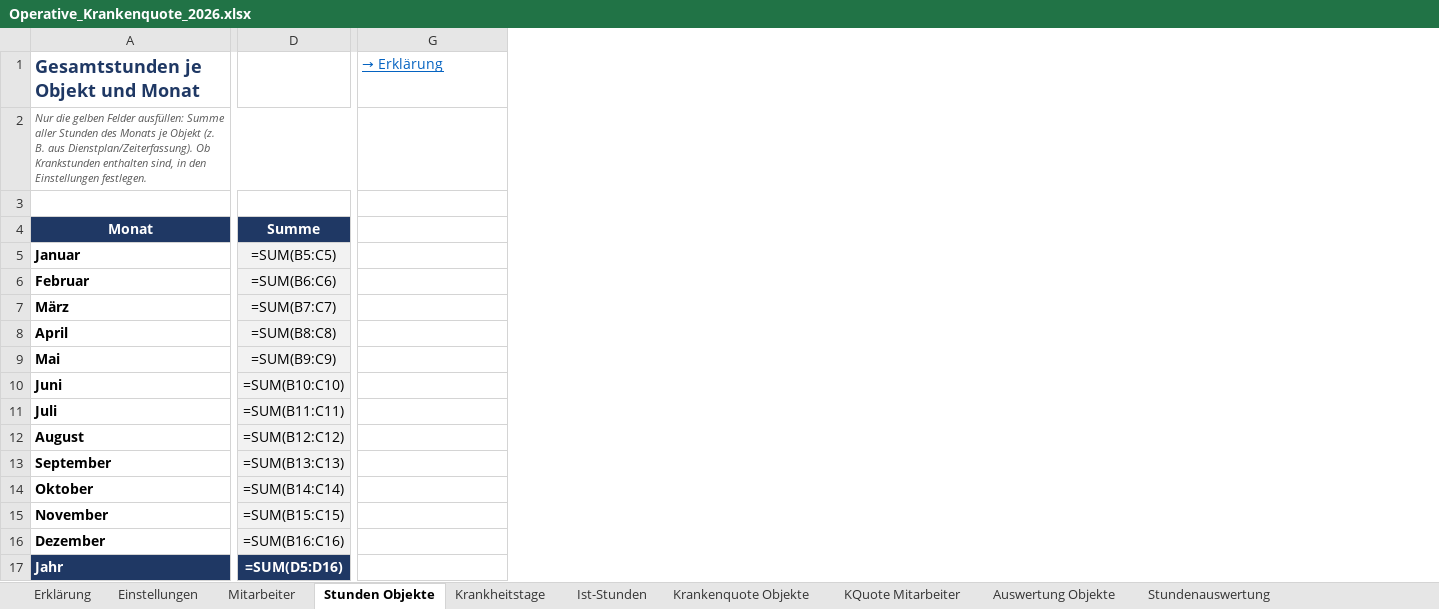
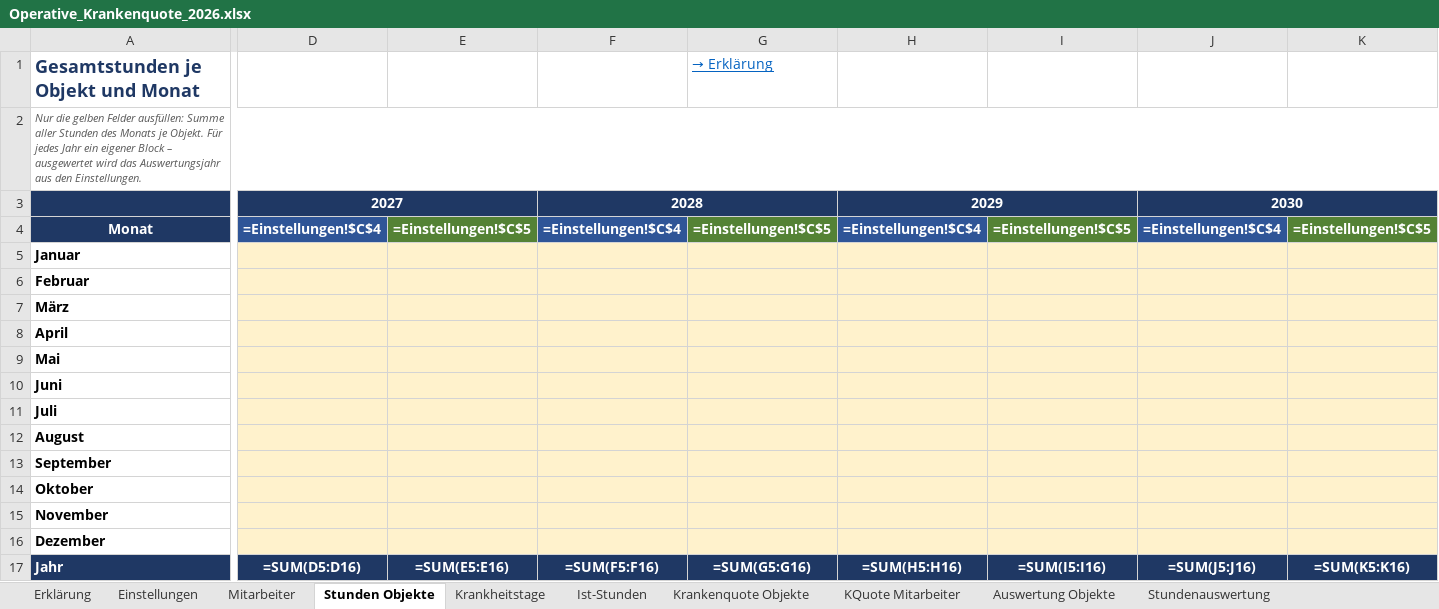
Before and after one commit to bloodvenomark/agency-agents, an Excel workbook: dokumente/Operative_Krankenquote_2026.xlsx, sheet Stunden Objekte, drawn as a sheet; only a part is shown, gaps mark what is left out; values as stored, in another font and other column widths than the file's, no borders; formulas without a stored value are shown as written; removed rows and columns are numbered as before the commit, all else as after; rows hold the shown columns only; the diff covers the shown part only; the diff names each change by its address in the sheet, - before the commit and + after, or states it on an @@ line.

```diff
--- a/dokumente/Operative_Krankenquote_2026.xlsx (sheet Stunden Objekte)
+++ b/dokumente/Operative_Krankenquote_2026.xlsx (sheet Stunden Objekte)
-column D, rows 4-17: Summe | =SUM(B5:C5) | =SUM(B6:C6) | =SUM(B7:C7) | =SUM(B8:C8) | =SUM(B9:C9) | =SUM(B10:C10) | =SUM(B11:C11) | =SUM(B12:C12) | =SUM(B13:C13) | =SUM(B14:C14) | =SUM(B15:C15) | =SUM(B16:C16) | =SUM(D5:D16)
+column D, rows 3-17: 2027 | =Einstellungen!$C$4 |  |  |  |  |  |  |  |  |  |  |  |  | =SUM(D5:D16)
+column E, rows 4-17: =Einstellungen!$C$5 |  |  |  |  |  |  |  |  |  |  |  |  | =SUM(E5:E16)
+column F, rows 3-17: 2028 | =Einstellungen!$C$4 |  |  |  |  |  |  |  |  |  |  |  |  | =SUM(F5:F16)
+column H, rows 3-17: 2029 | =Einstellungen!$C$4 |  |  |  |  |  |  |  |  |  |  |  |  | =SUM(H5:H16)
+column I, rows 4-17: =Einstellungen!$C$5 |  |  |  |  |  |  |  |  |  |  |  |  | =SUM(I5:I16)
+column J, rows 3-17: 2030 | =Einstellungen!$C$4 |  |  |  |  |  |  |  |  |  |  |  |  | =SUM(J5:J16)
+column K, rows 4-17: =Einstellungen!$C$5 |  |  |  |  |  |  |  |  |  |  |  |  | =SUM(K5:K16)
-A2: …Monats je Objekt (z. B. aus Dienstplan/Zeiterfassung). Ob Krankstunden enthalten sind, in den Einstellungen festlegen.
+A2: …Monats je Objekt. Für jedes Jahr ein eigener Block – ausgewertet wird das Auswertungsjahr aus den Einstellungen.
-A2:E2 merged
+A2:K2 merged
-A3 fill: none
+A3 fill: #1F3864
-row 3: (empty)
+row 3:  | 2027 |  | 2028 |  | 2029 |  | 2030
-G3 fill: none
+G3 fill: #1F3864
-G4 (→ Erklärung): (empty)
+G4 (→ Erklärung): =Einstellungen!$C$5
-G4 fill: none
+G4 fill: #548235
-G5:G16 fill: none
+G5:G16 fill: #FFF2CC
-G17 (→ Erklärung): (empty)
+G17 (→ Erklärung): =SUM(G5:G16)
-G17 fill: none
+G17 fill: #1F3864
```
Also changed, not shown: 2 removed columns, cell formats and merged cells elsewhere in this sheet, sheet Stundenauswertung, sheet KQuote Mitarbeiter, sheet Mitarbeiter, sheet Krankheitstage, sheet Ist-Stunden, sheet Einstellungen, 2 more sheets, hidden cells, charts or pictures.
